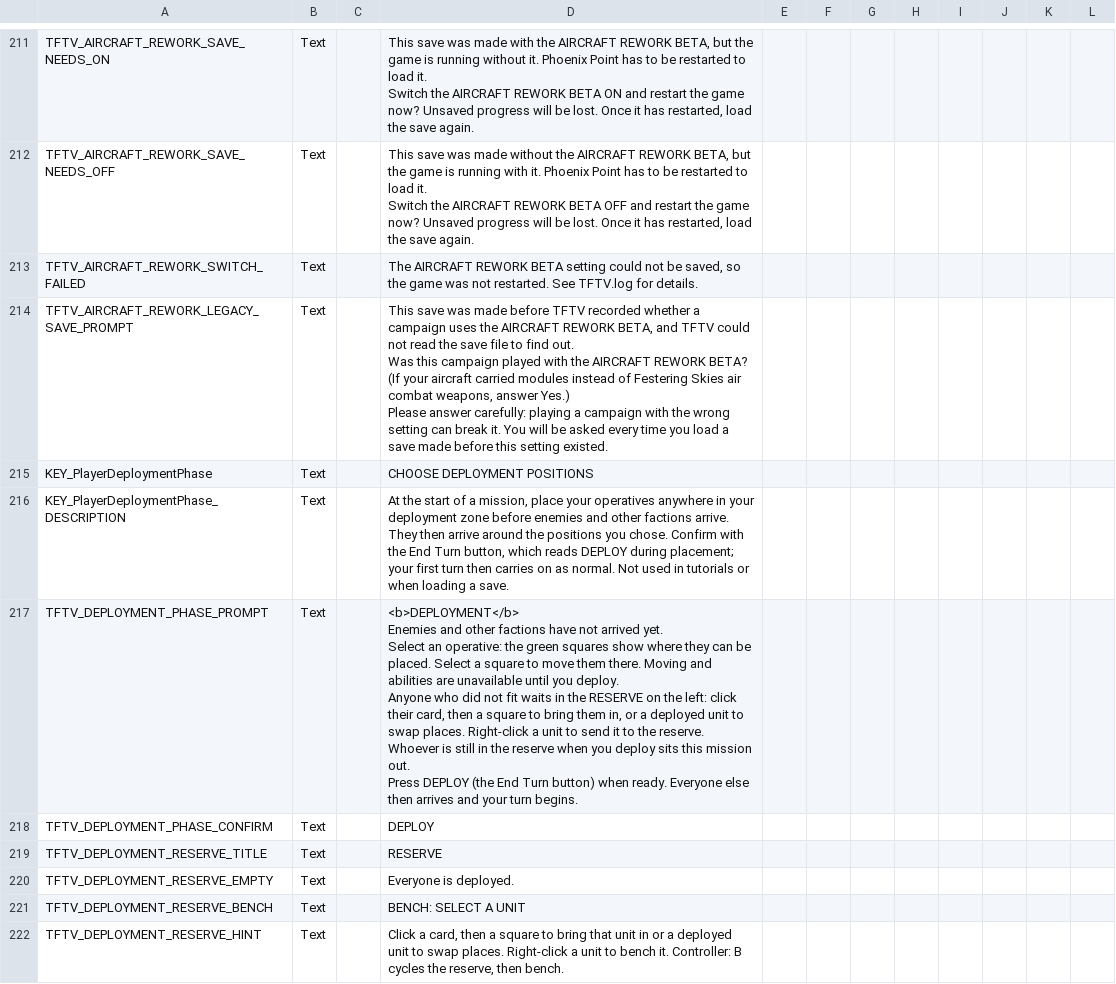
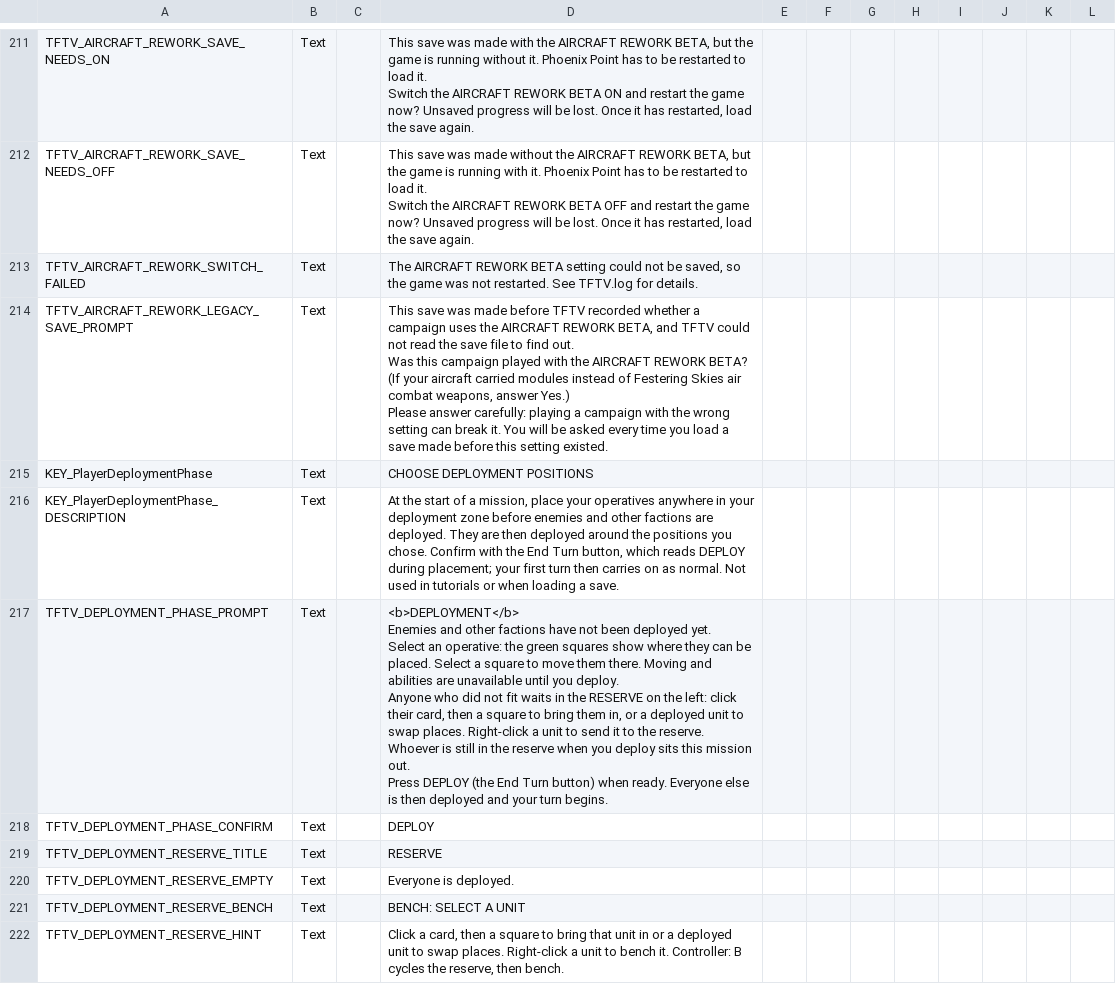
Before and after one commit to Voland163/TFTV, a CSV file: Dist/Assets/Localization/TFTV_Options_Localization.csv, drawn as a sheet; only a part is shown, gaps mark what is left out.

```diff
--- a/Dist/Assets/Localization/TFTV_Options_Localization.csv
+++ b/Dist/Assets/Localization/TFTV_Options_Localization.csv
@@ -317,12 +317,12 @@ Please answer carefully: playing a campaign with the wrong setting can break it.
 KEY_PlayerDeploymentPhase,Text,,CHOOSE DEPLOYMENT POSITIONS,,,,,,,,
-KEY_PlayerDeploymentPhase_DESCRIPTION,Text,,"At the start of a mission, place your operatives anywhere in your deployment zone before enemies and other factions arrive. They then arrive around the positions you chose. Confirm with the End Turn button, which reads DEPLOY during placement; your first turn then carries on as normal. Not used in tutorials or when loading a save.",,,,,,,,
-TFTV_DEPLOYMENT_PHASE_PROMPT,Text,,"<b>DEPLOYMENT</b>
-
-Enemies and other factions have not arrived yet.
-
-Select an operative: the green squares show where they can be placed. Select a square to move them there. Moving and abilities are unavailable until you deploy.
-
-Anyone who did not fit waits in the RESERVE on the left: click their card, then a square to bring them in, or a deployed unit to swap places. Right-click a unit to send it to the reserve. Whoever is still in the reserve when you deploy sits this mission out.
-
-Press DEPLOY (the End Turn button) when ready. Everyone else then arrives and your turn begins.",,,,,,,,
+KEY_PlayerDeploymentPhase_DESCRIPTION,Text,,"At the start of a mission, place your operatives anywhere in your deployment zone before enemies and other factions are deployed. They are then deployed around the positions you chose. Confirm with the End Turn button, which reads DEPLOY during placement; your first turn then carries on as normal. Not used in tutorials or when loading a save.",,,,,,,,
+TFTV_DEPLOYMENT_PHASE_PROMPT,Text,,"<b>DEPLOYMENT</b>
+
+Enemies and other factions have not been deployed yet.
+
+Select an operative: the green squares show where they can be placed. Select a square to move them there. Moving and abilities are unavailable until you deploy.
+
+Anyone who did not fit waits in the RESERVE on the left: click their card, then a square to bring them in, or a deployed unit to swap places. Right-click a unit to send it to the reserve. Whoever is still in the reserve when you deploy sits this mission out.
+
+Press DEPLOY (the End Turn button) when ready. Everyone else is then deployed and your turn begins.",,,,,,,,
 TFTV_DEPLOYMENT_PHASE_CONFIRM,Text,,DEPLOY,,,,,,,,
```
Also changed, not shown: TFTV/Assets/Localization/TFTV_Options_Localization.csv, 3 other files.
